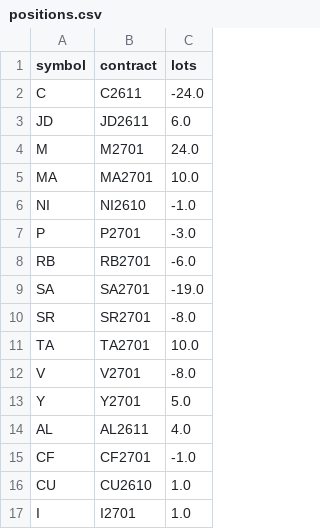
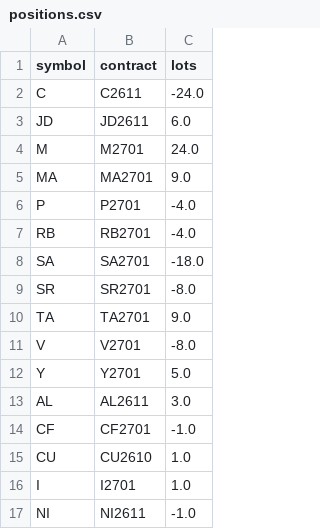
Before and after one commit to goodzcyabc/cta-china-futures, a CSV file: paper/positions.csv, drawn as a sheet.

```diff
--- a/paper/positions.csv
+++ b/paper/positions.csv
@@ -4,12 +4,11 @@ JD,JD2611,6.0
 M,M2701,24.0
-MA,MA2701,10.0
-NI,NI2610,-1.0
-P,P2701,-3.0
-RB,RB2701,-6.0
-SA,SA2701,-19.0
+MA,MA2701,9.0
+P,P2701,-4.0
+RB,RB2701,-4.0
+SA,SA2701,-18.0
 SR,SR2701,-8.0
-TA,TA2701,10.0
+TA,TA2701,9.0
 V,V2701,-8.0
 Y,Y2701,5.0
-AL,AL2611,4.0
+AL,AL2611,3.0
 CF,CF2701,-1.0
@@ -17 +16,2 @@ CU,CU2610,1.0
 I,I2701,1.0
+NI,NI2611,-1.0
```
Also changed, not shown: paper/equity.csv, paper_v01r/equity.csv, 32 other files.
